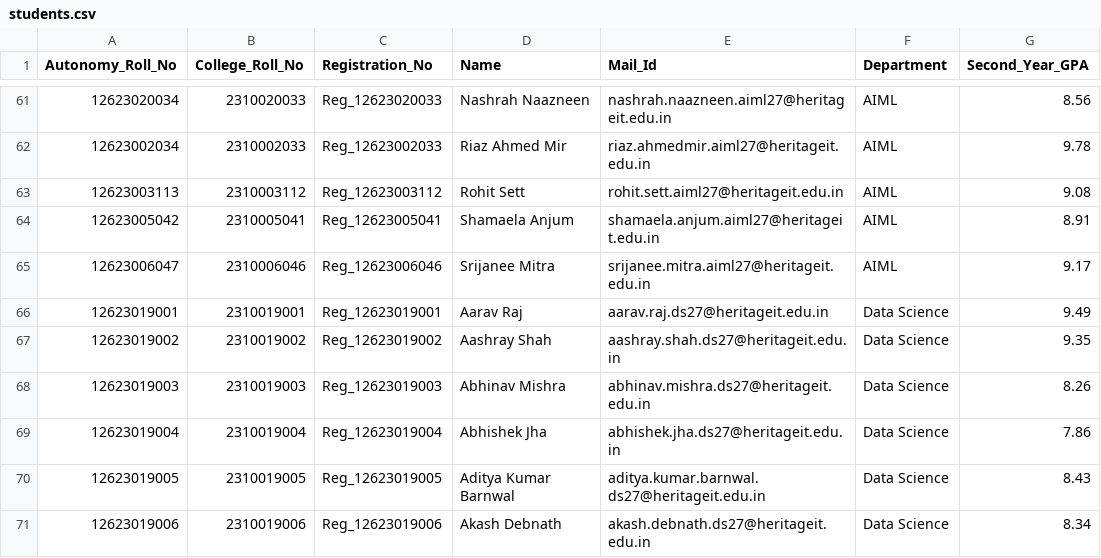
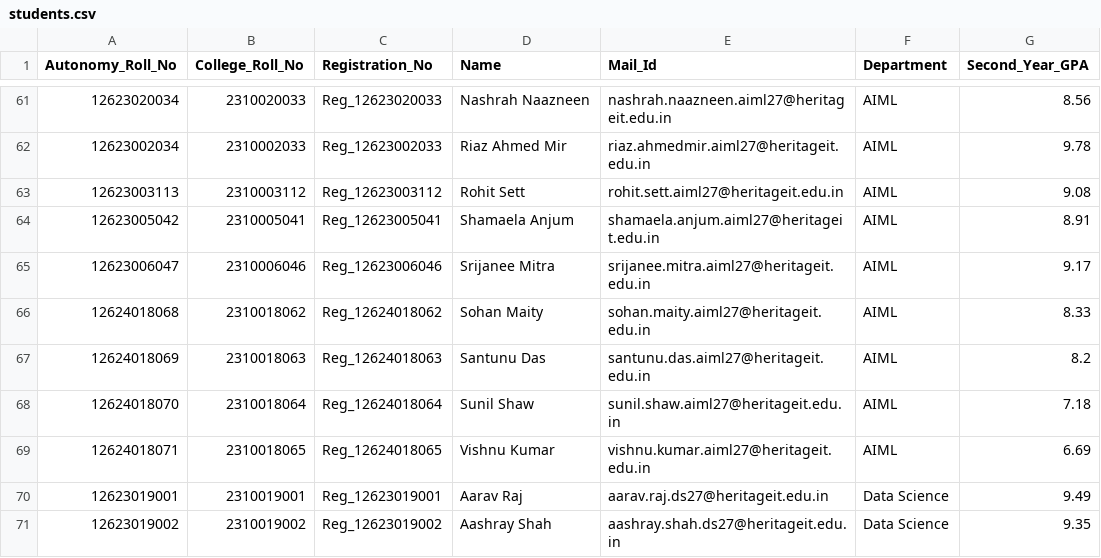
Before and after one commit to Davygupta47/exam-agent, a CSV file: db/students.csv, drawn as a sheet; only a part is shown, gaps mark what is left out; the shorter side is filled out with more unchanged rows; the diff names each change by its address in the sheet, - before the commit and + after, or states it on an @@ line.

```diff
--- a/db/students.csv
+++ b/db/students.csv
+row 66: 12624018068 | 2310018062 | Reg_12624018062 | Sohan Maity | sohan.maity.aiml27@heritageit.edu.in | AIML | 8.33
+row 67: 12624018069 | 2310018063 | Reg_12624018063 | Santunu Das | santunu.das.aiml27@heritageit.edu.in | AIML | 8.2
+row 68: 12624018070 | 2310018064 | Reg_12624018064 | Sunil Shaw | sunil.shaw.aiml27@heritageit.edu.in | AIML | 7.18
+row 69: 12624018071 | 2310018065 | Reg_12624018065 | Vishnu Kumar | vishnu.kumar.aiml27@heritageit.edu.in | AIML | 6.69
```
Also changed, not shown: 20 other files.
